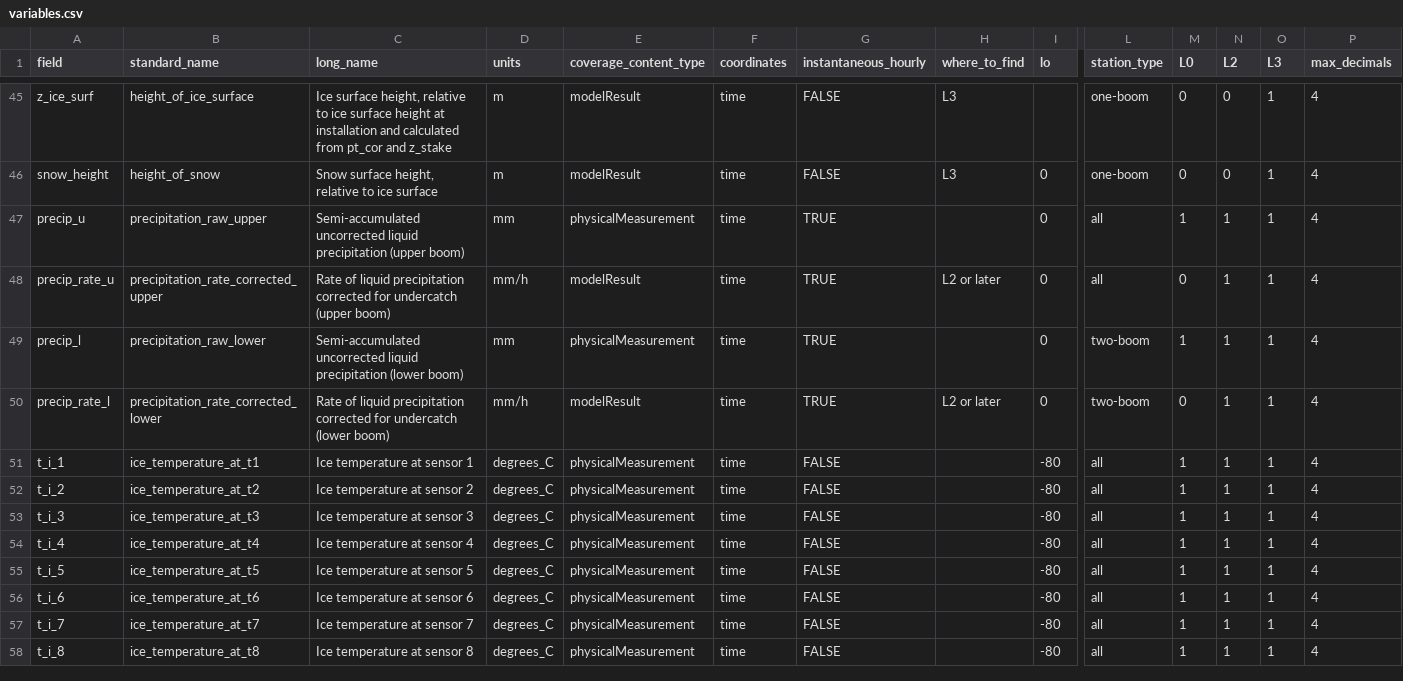
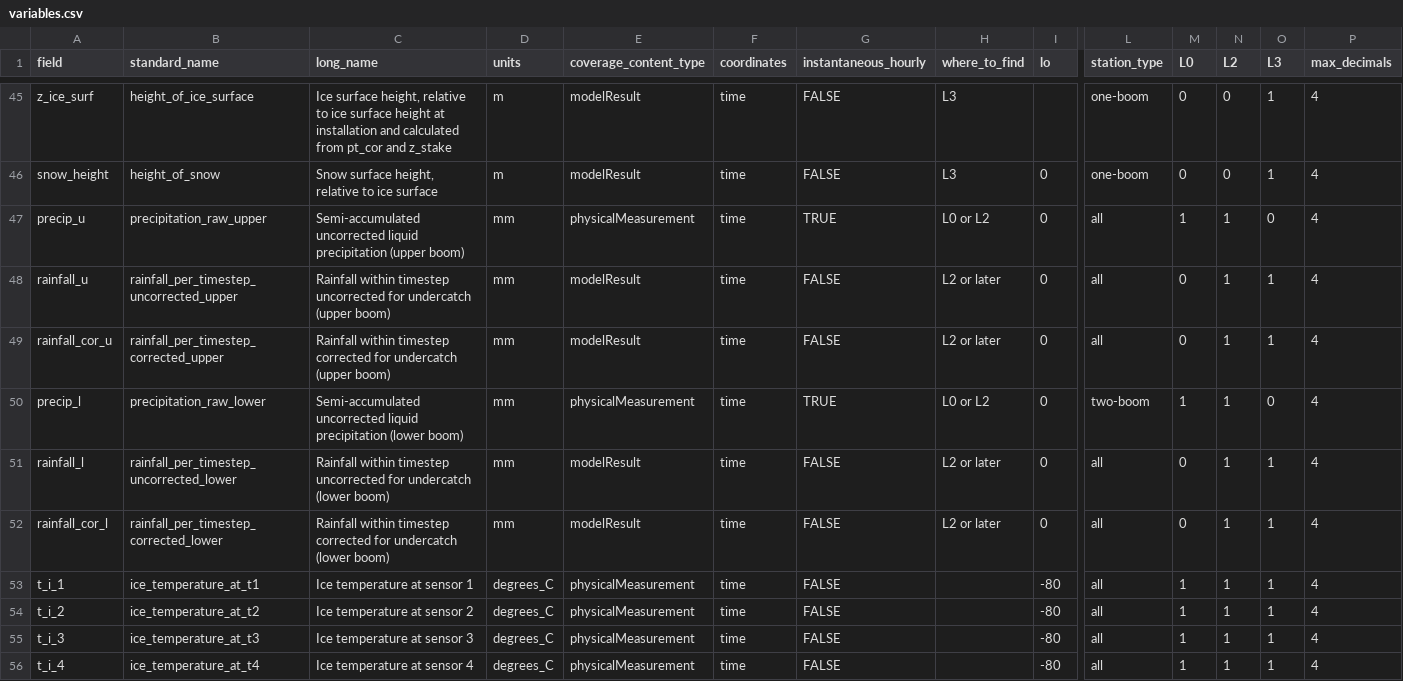
Before and after one commit to GEUS-Glaciology-and-Climate/pypromice, a CSV file: src/pypromice/resources/variables.csv, drawn as a sheet; only a part is shown, gaps mark what is left out; the shorter side is filled out with more unchanged rows; addresses are those after the commit; rows hold the shown columns only; the diff names each change by its address in the sheet, - before the commit and + after, or states it on an @@ line.

Commit message:
Bugfix/precipitation update (#357)
* Created new variable rainfall and rainfall_cor, both in mm/timestep, which replace precip_rate
* Rearranged and separated calculation and correction functions
* Added tests:
  - irregular sample rates
  - sub-hourly rates
  - supra-hourly rates
  - Counter reset with explicit input and expected output

---------

Co-authored-by: Mads Christian Lund <maclu@geus.dk>
Co-authored-by: Baptiste Vandecrux <35140661+BaptisteVandecrux@users.noreply.github.com>

```diff
--- a/src/pypromice/resources/variables.csv
+++ b/src/pypromice/resources/variables.csv
-H47 (where_to_find): (empty)
+H47 (where_to_find): L0 or L2
-O47 (L3): 1
+O47 (L3): 0
+row 48: rainfall_u | rainfall_per_timestep_uncorrected_upper | Rainfall within timestep uncorrected for undercatch (upper boom) | mm | modelResult | time | FALSE | L2 or later | 0 | all | 0 | 1 | 1 | 4
-A49 (field): precip_rate_u
+A49 (field): rainfall_cor_u
-B49 (standard_name): precipitation_rate_corrected_upper
+B49 (standard_name): rainfall_per_timestep_corrected_upper
-C49 (long_name): Rate of liquid precipitation corrected for…
+C49 (long_name): Rainfall within timestep corrected for…
-D49 (units): mm/h
+D49 (units): mm
-G49 (instantaneous_hourly): TRUE
+G49 (instantaneous_hourly): FALSE
-H50 (where_to_find): (empty)
+H50 (where_to_find): L0 or L2
-O50 (L3): 1
+O50 (L3): 0
+row 51: rainfall_l | rainfall_per_timestep_uncorrected_lower | Rainfall within timestep uncorrected for undercatch (lower boom) | mm | modelResult | time | FALSE | L2 or later | 0 | all | 0 | 1 | 1 | 4
-A52 (field): precip_rate_l
+A52 (field): rainfall_cor_l
-B52 (standard_name): precipitation_rate_corrected_lower
+B52 (standard_name): rainfall_per_timestep_corrected_lower
-C52 (long_name): Rate of liquid precipitation corrected for…
+C52 (long_name): Rainfall within timestep corrected for…
-D52 (units): mm/h
+D52 (units): mm
-G52 (instantaneous_hourly): TRUE
+G52 (instantaneous_hourly): FALSE
-L52 (station_type): two-boom
+L52 (station_type): all
```
Also changed, not shown: 5 other files.
